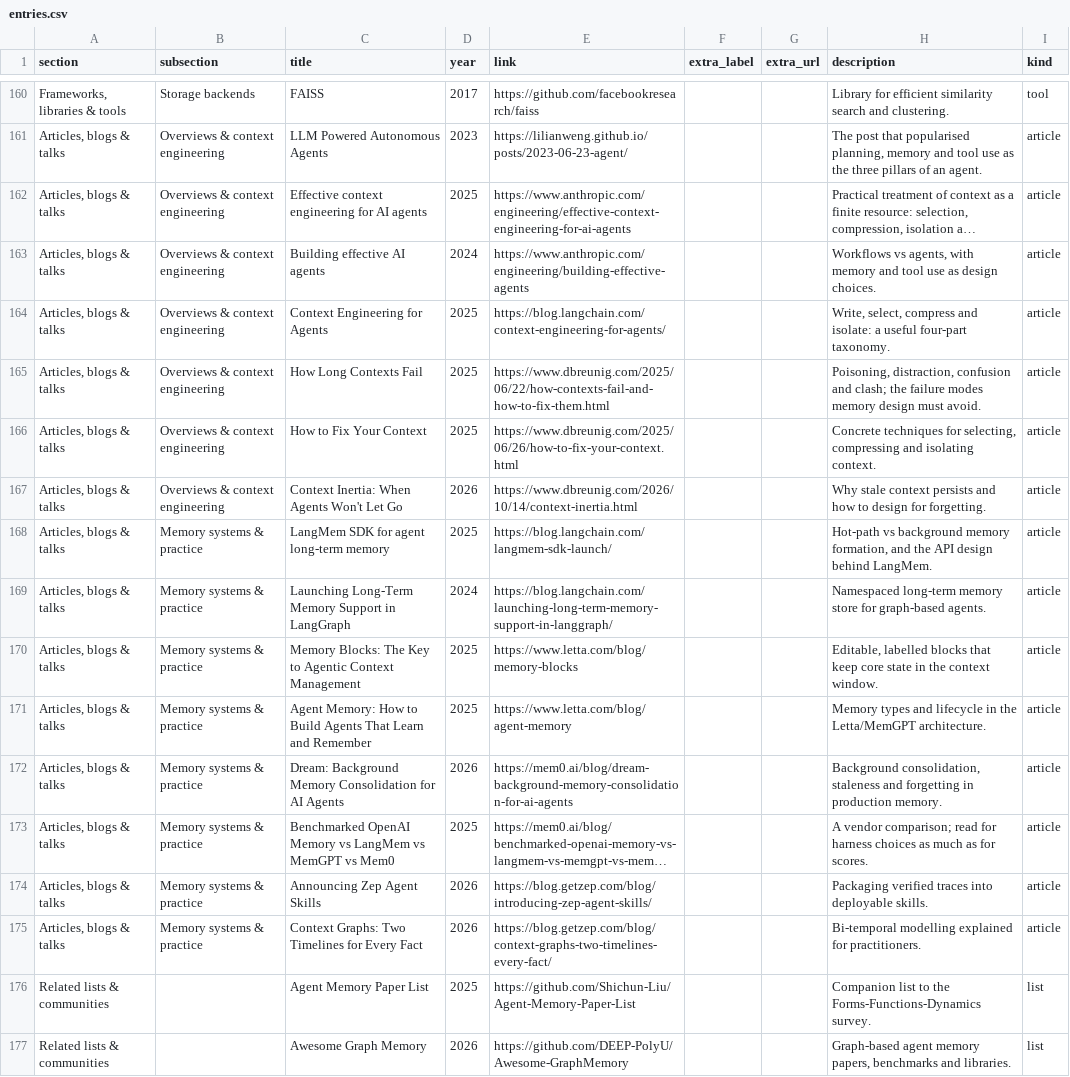
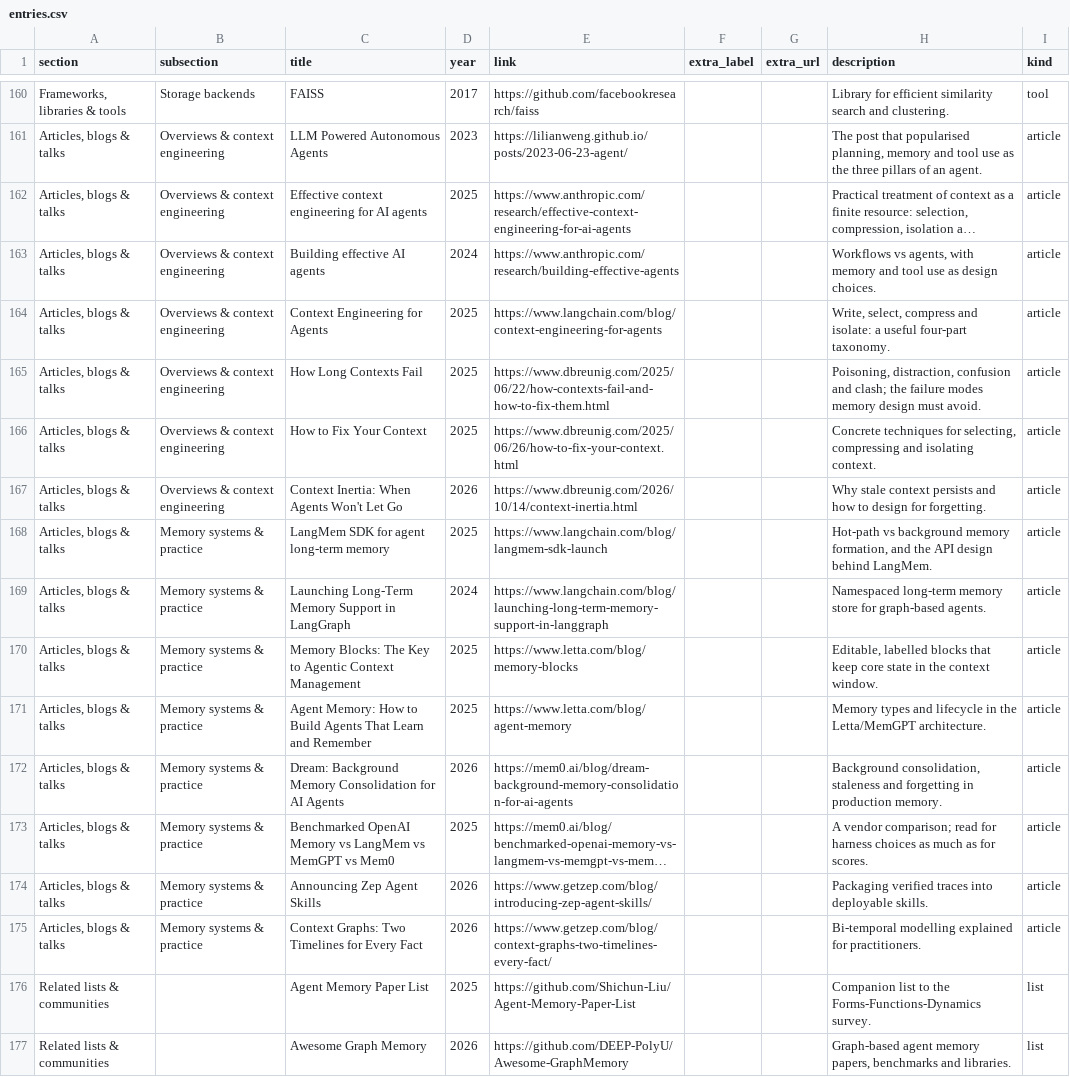
Before and after one commit to Faycall1l/awesome-agent-memory, a CSV file: data/entries.csv, drawn as a sheet; only a part is shown, gaps mark what is left out; long unchanged cells end in …; the diff names each change by its address in the sheet, - before the commit and + after, or states it on an @@ line.

Commit message:
fix: point article links at their canonical URLs
Two Zep posts moved to www.getzep.com and were returning 404; the
Anthropic engineering posts now live under /research, and langchain
blog URLs moved to www.langchain.com. Verified all 15 article and
28 tool links resolve without a redirect.

```diff
--- a/data/entries.csv
+++ b/data/entries.csv
-E162 (link): https://www.anthropic.com/engineering/effective-context-engineering-for-ai-agents
+E162 (link): https://www.anthropic.com/research/effective-context-engineering-for-ai-agents
-E163 (link): https://www.anthropic.com/engineering/building-effective-agents
+E163 (link): https://www.anthropic.com/research/building-effective-agents
-E164 (link): https://blog.langchain.com/context-engineering-for-agents/
+E164 (link): https://www.langchain.com/blog/context-engineering-for-agents
-E168 (link): https://blog.langchain.com/langmem-sdk-launch/
+E168 (link): https://www.langchain.com/blog/langmem-sdk-launch
-E169 (link): https://blog.langchain.com/launching-long-term-memory-support-in-langgraph/
+E169 (link): https://www.langchain.com/blog/launching-long-term-memory-support-in-langgraph
-E174 (link): https://blog.getzep.com/blog/introducing-zep-agent-skills/
+E174 (link): https://www.getzep.com/blog/introducing-zep-agent-skills/
-E175 (link): https://blog.getzep.com/blog/context-graphs-two-timelines-every-fact/
+E175 (link): https://www.getzep.com/blog/context-graphs-two-timelines-every-fact/
```
Also changed, not shown: 3 other files.
